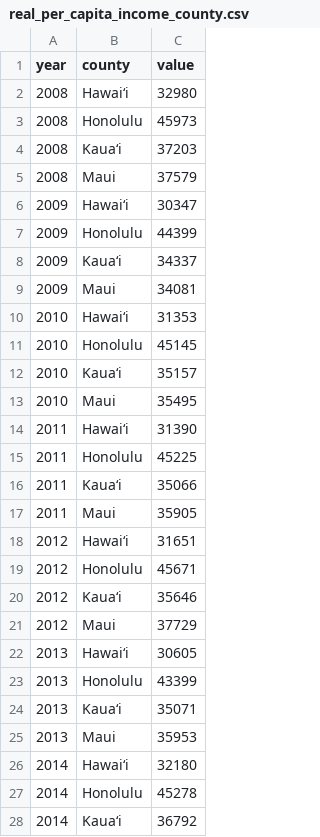
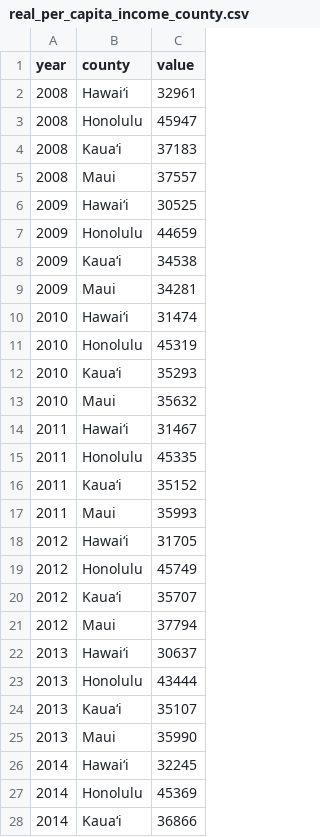
Before and after one commit to iqbash1/hawaii-dashboard, a CSV file: data/real_per_capita_income_county.csv, drawn as a sheet; only a part is shown; the diff covers the shown part only.

```diff
--- a/data/real_per_capita_income_county.csv
+++ b/data/real_per_capita_income_county.csv
@@ -1,28 +1,28 @@
 year,county,value
-2008,Hawaiʻi,32980
-2008,Honolulu,45973
-2008,Kauaʻi,37203
-2008,Maui,37579
-2009,Hawaiʻi,30347
-2009,Honolulu,44399
-2009,Kauaʻi,34337
-2009,Maui,34081
-2010,Hawaiʻi,31353
-2010,Honolulu,45145
-2010,Kauaʻi,35157
-2010,Maui,35495
-2011,Hawaiʻi,31390
-2011,Honolulu,45225
-2011,Kauaʻi,35066
-2011,Maui,35905
-2012,Hawaiʻi,31651
-2012,Honolulu,45671
-2012,Kauaʻi,35646
-2012,Maui,37729
-2013,Hawaiʻi,30605
-2013,Honolulu,43399
-2013,Kauaʻi,35071
-2013,Maui,35953
-2014,Hawaiʻi,32180
-2014,Honolulu,45278
-2014,Kauaʻi,36792
+2008,Hawaiʻi,32961
+2008,Honolulu,45947
+2008,Kauaʻi,37183
+2008,Maui,37557
+2009,Hawaiʻi,30525
+2009,Honolulu,44659
+2009,Kauaʻi,34538
+2009,Maui,34281
+2010,Hawaiʻi,31474
+2010,Honolulu,45319
+2010,Kauaʻi,35293
+2010,Maui,35632
+2011,Hawaiʻi,31467
+2011,Honolulu,45335
+2011,Kauaʻi,35152
+2011,Maui,35993
+2012,Hawaiʻi,31705
+2012,Honolulu,45749
+2012,Kauaʻi,35707
+2012,Maui,37794
+2013,Hawaiʻi,30637
+2013,Honolulu,43444
+2013,Kauaʻi,35107
+2013,Maui,35990
+2014,Hawaiʻi,32245
+2014,Honolulu,45369
+2014,Kauaʻi,36866
```
Also changed, not shown: 33 edited cells elsewhere in this file, 5 other files.
